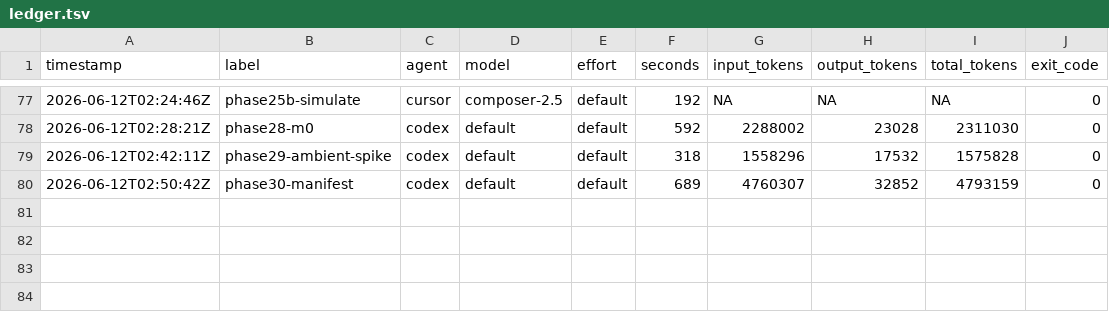
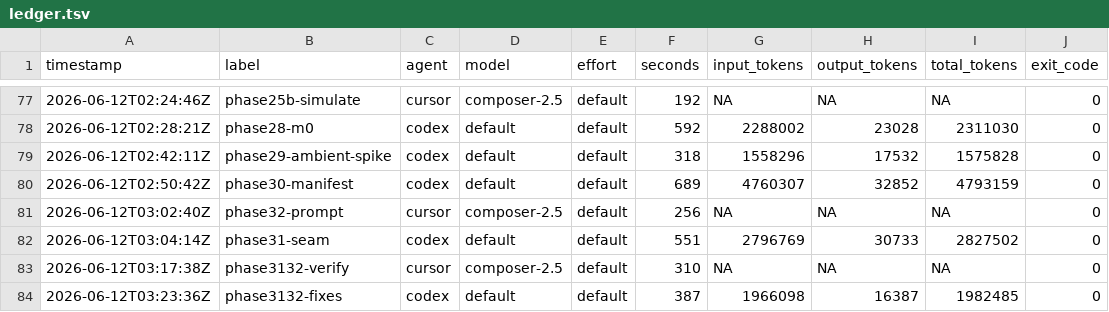
Before and after one commit to KeigoShimadaCC/generative-gaming, a TSV file: scripts/ledger.tsv, drawn as a sheet; only a part is shown, gaps mark what is left out.

```diff
--- a/scripts/ledger.tsv
+++ b/scripts/ledger.tsv
@@ -80 +80,5 @@ timestamp	label	agent	model	effort	seconds	input_tokens	output_tokens	total_toke
 2026-06-12T02:50:42Z	phase30-manifest	codex	default	default	689	4760307	32852	4793159	0
+2026-06-12T03:02:40Z	phase32-prompt	cursor	composer-2.5	default	256	NA	NA	NA	0
+2026-06-12T03:04:14Z	phase31-seam	codex	default	default	551	2796769	30733	2827502	0
+2026-06-12T03:17:38Z	phase3132-verify	cursor	composer-2.5	default	310	NA	NA	NA	0
+2026-06-12T03:23:36Z	phase3132-fixes	codex	default	default	387	1966098	16387	1982485	0
```
Also changed, not shown: 45 other files.
